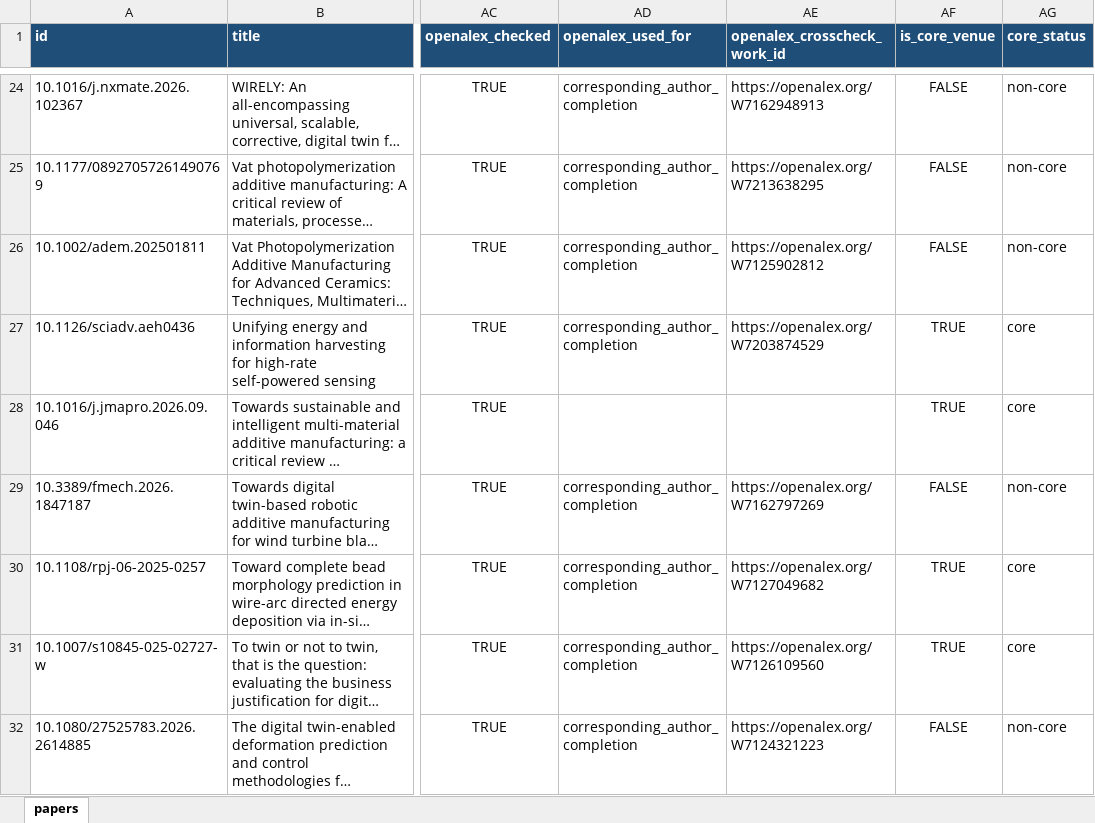
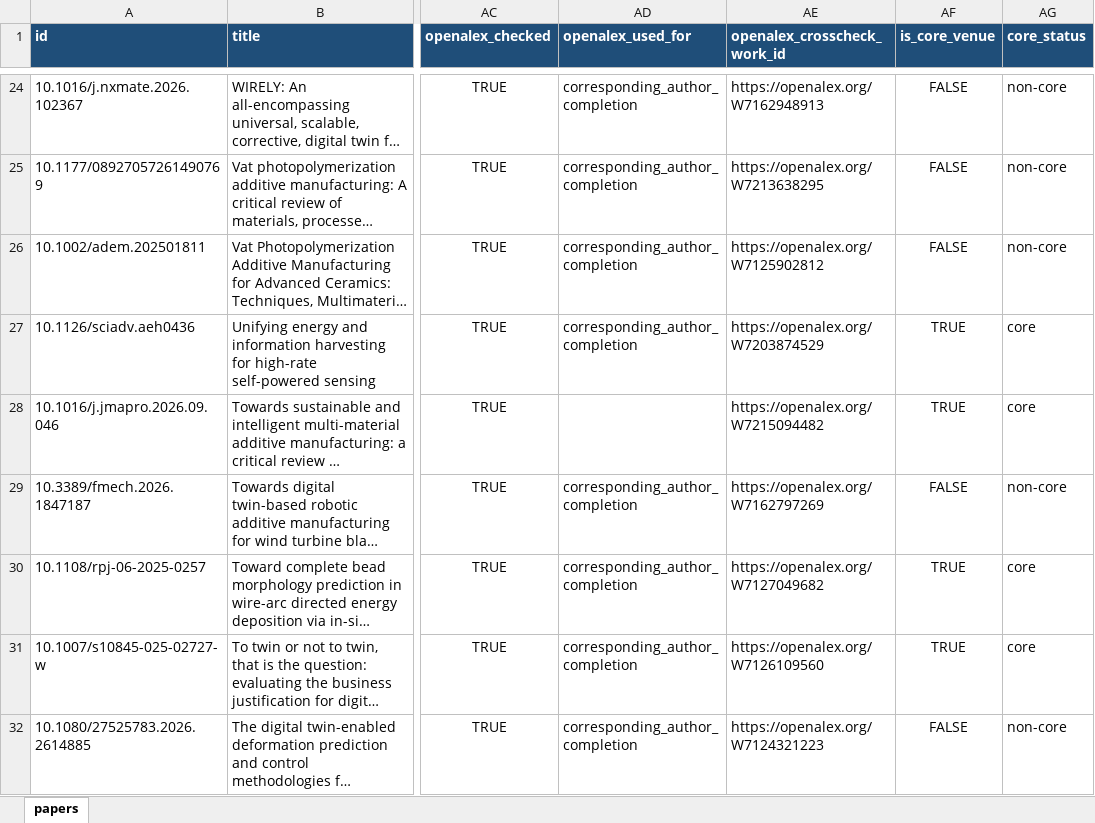
Before and after one commit to lko9911/GPT_Paper_research, an Excel workbook: data/papers.xlsx, sheet papers, drawn as a sheet; only a part is shown, gaps mark what is left out; long unchanged cells end in …; values as stored, in another font and other column widths than the file's, no borders; the diff covers the shown part only; the diff names each change by its address in the sheet, - before the commit and + after, or states it on an @@ line.

```diff
--- a/data/papers.xlsx (sheet papers)
+++ b/data/papers.xlsx (sheet papers)
-AE28 (openalex_crosscheck_work_id): (empty)
+AE28 (openalex_crosscheck_work_id): https://openalex.org/W7215094482
```
Also changed, not shown: 1 added row and 41 edited cells elsewhere in this sheet, 26 other files.
